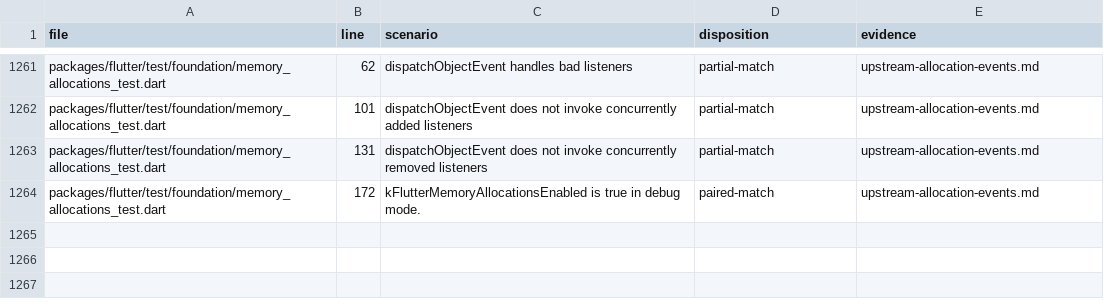
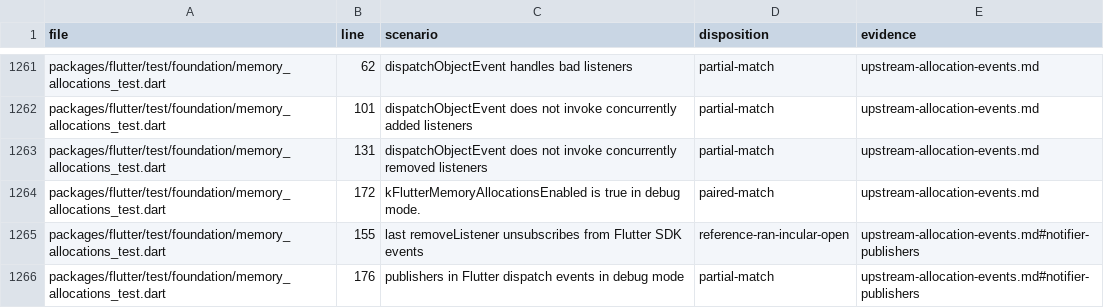
Before and after one commit to FabortLabs/incular, a TSV file: audits/flutter-3.50.0-parity/upstream-dispositions.tsv, drawn as a sheet; only a part is shown, gaps mark what is left out; the diff names each change by its address in the sheet, - before the commit and + after, or states it on an @@ line.

Commit message:
feat(memory): observe neutral notifier lifetimes

```diff
--- a/audits/flutter-3.50.0-parity/upstream-dispositions.tsv
+++ b/audits/flutter-3.50.0-parity/upstream-dispositions.tsv
+row 1265: packages/flutter/test/foundation/memory_allocations_test.dart | 155 | last removeListener unsubscribes from Flutter SDK events | reference-ran-incular-open | upstream-allocation-events.md#notifier-publishers
+row 1266: packages/flutter/test/foundation/memory_allocations_test.dart | 176 | publishers in Flutter dispatch events in debug mode | partial-match | upstream-allocation-events.md#notifier-publishers
```
Also changed, not shown: 4 other files.
